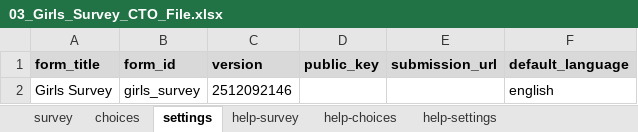
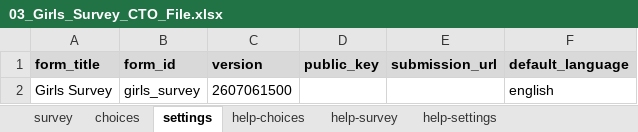
Before and after one commit to malkiaman-dev/KP_RAP_M_-_E_Dashboard, an Excel workbook: SurveyCTO Files/03_Girls_Survey_CTO_File.xlsx, sheet settings, drawn as a sheet; values as stored, in another font and other column widths than the file's, no borders; the diff names each change by its address in the sheet, - before the commit and + after, or states it on an @@ line.

```diff
--- a/SurveyCTO Files/03_Girls_Survey_CTO_File.xlsx (sheet settings)
+++ b/SurveyCTO Files/03_Girls_Survey_CTO_File.xlsx (sheet settings)
@@ sheet tab order changed: survey | choices | settings | help-choices | help-survey | help-settings @@
-C2 (version): 2512092146
+C2 (version): 2607061500
```
Also changed, not shown: sheet survey, sheet choices, SurveyCTO Files/02_Household_Survey_CTO_File.xlsx, SurveyCTO Files/1.1_Listed_Girl_Tracking_New_Sample_Survey_CTO_File.xlsx, 7 other files.
